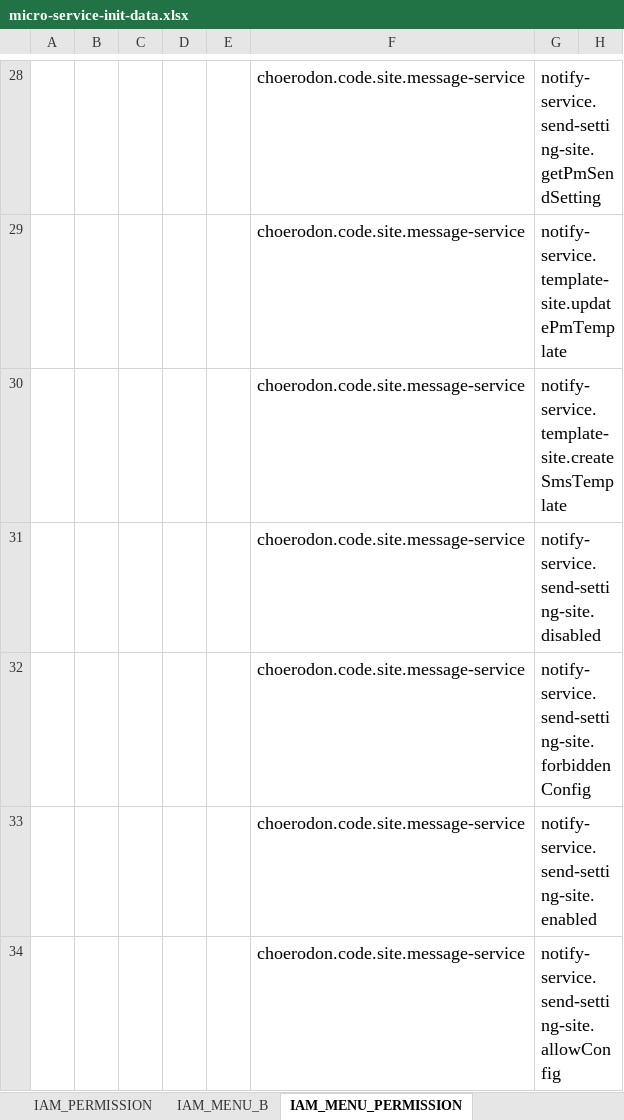
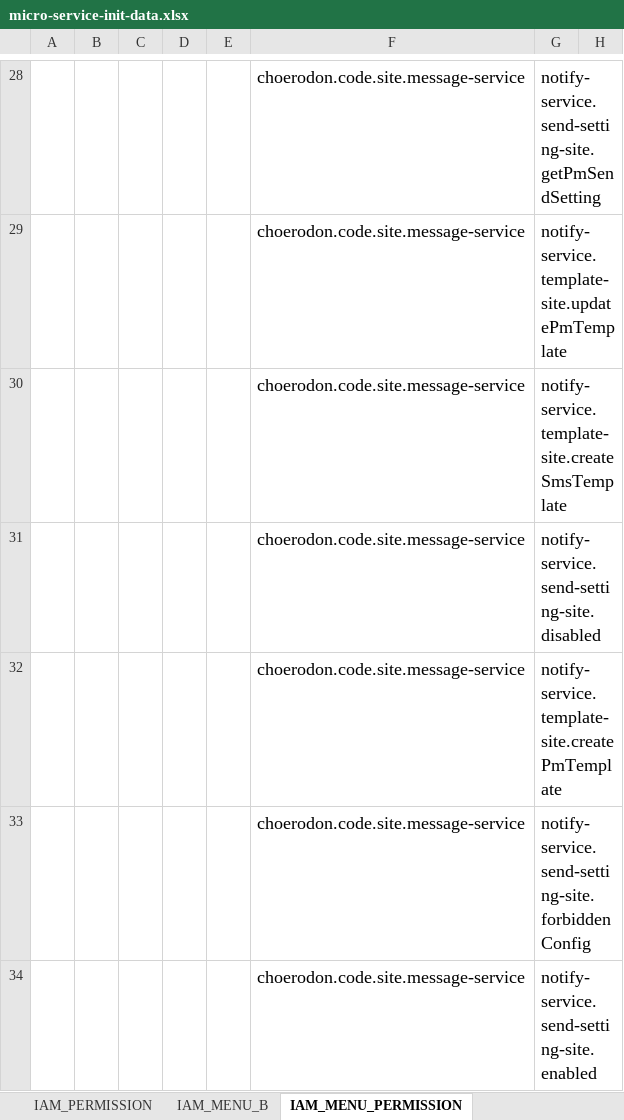
Before and after one commit to open-hand/choerodon-message, an Excel workbook: src/main/resources/script/meta/micro-service-init-data.xlsx, sheet IAM_MENU_PERMISSION, drawn as a sheet; only a part is shown, gaps mark what is left out; the shorter side is filled out with more unchanged rows; values as stored, in another font and other column widths than the file's, no borders; the diff names each change by its address in the sheet, - before the commit and + after, or states it on an @@ line.

Commit message:
[UPD] 更新了excel权限表里消息服务的创建站内信模板权限

```diff
--- a/src/main/resources/script/meta/micro-service-init-data.xlsx (sheet IAM_MENU_PERMISSION)
+++ b/src/main/resources/script/meta/micro-service-init-data.xlsx (sheet IAM_MENU_PERMISSION)
+row 32:  |  |  |  |  | choerodon.code.site.message-service | notify-service.template-site.createPmTemplate
```
